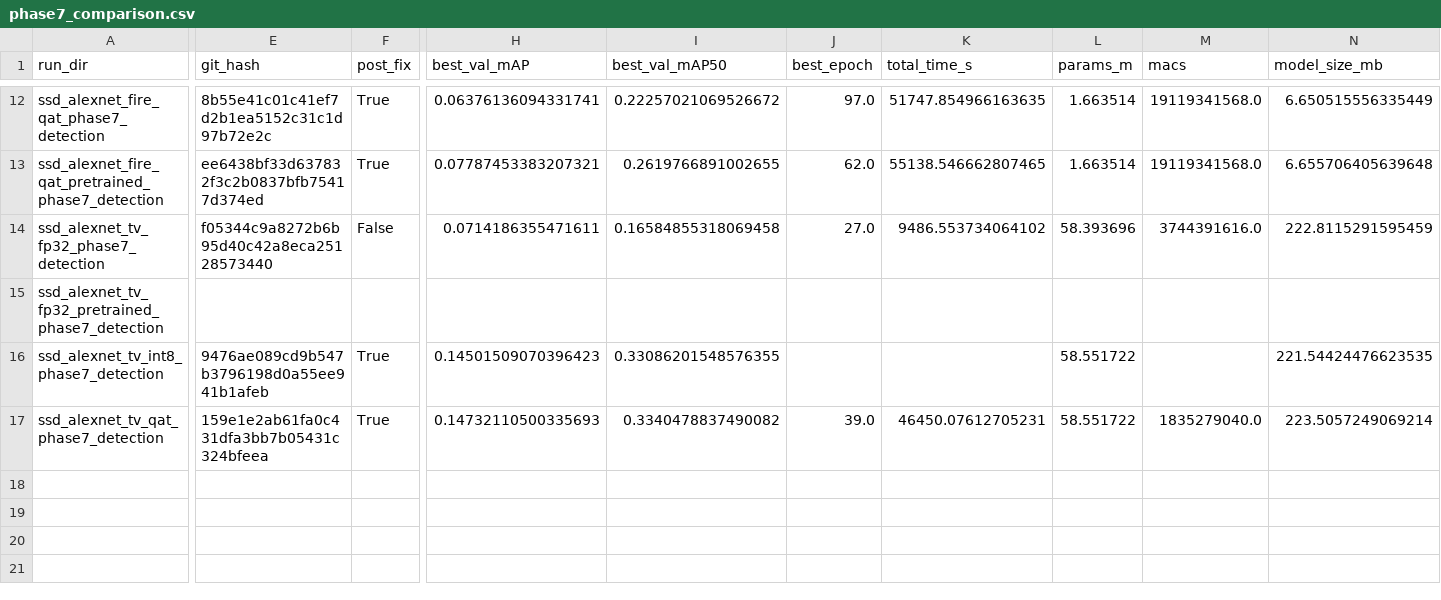
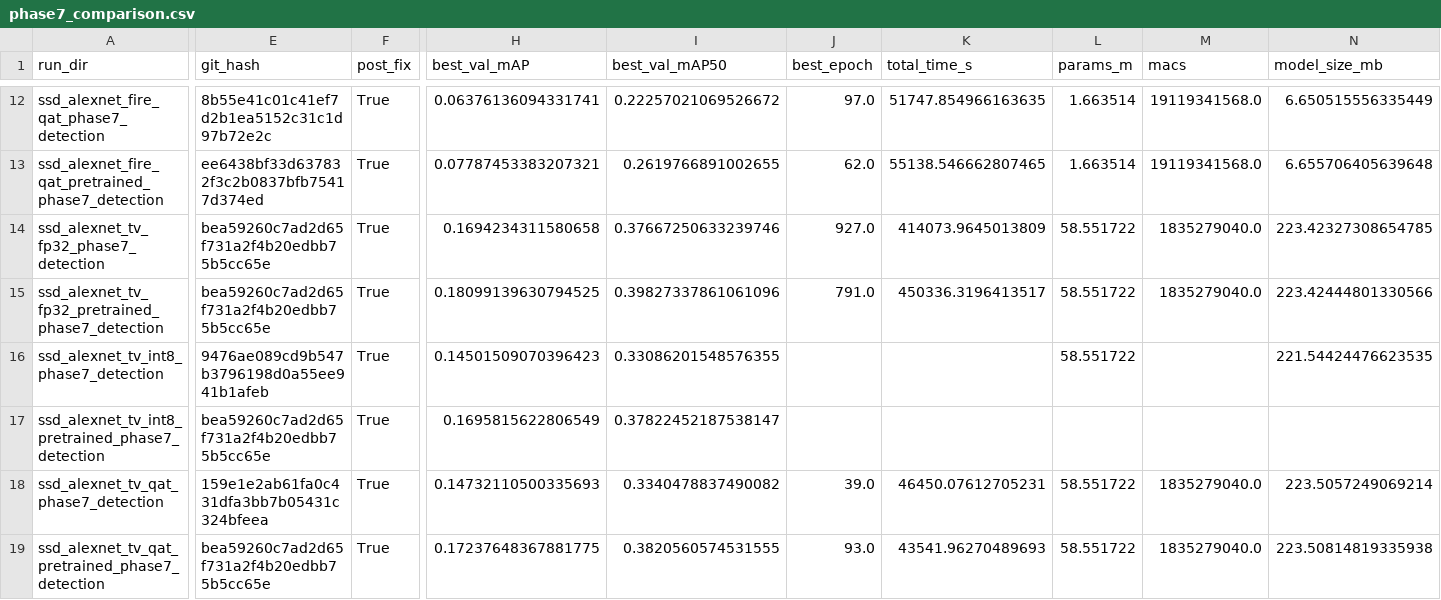
Before and after one commit to RafaelSdeS/dnn_study, a CSV file: results/phase_7_detection_segmentation_analysis/phase7_comparison.csv, drawn as a sheet; only a part is shown, gaps mark what is left out; rows hold the shown columns only; the diff covers the shown part only; the diff names each change by its address in the sheet, - before the commit and + after, or states it on an @@ line.

```diff
--- a/results/phase_7_detection_segmentation_analysis/phase7_comparison.csv
+++ b/results/phase_7_detection_segmentation_analysis/phase7_comparison.csv
-E14 (git_hash): f05344c9a8272b6b95d40c42a8eca25128573440
+E14 (git_hash): bea59260c7ad2d65f731a2f4b20edbb75b5cc65e
-F14 (post_fix): False
+F14 (post_fix): True
-H14 (best_val_mAP): 0.0714186355471611
+H14 (best_val_mAP): 0.1694234311580658
-I14 (best_val_mAP50): 0.16584855318069458
+I14 (best_val_mAP50): 0.37667250633239746
-J14 (best_epoch): 27.0
+J14 (best_epoch): 927.0
-K14 (total_time_s): 9486.553734064102
+K14 (total_time_s): 414073.9645013809
-L14 (params_m): 58.393696
+L14 (params_m): 58.551722
-M14 (macs): 3744391616.0
+M14 (macs): 1835279040.0
-N14 (model_size_mb): 222.8115291595459
+N14 (model_size_mb): 223.42327308654785
-E15 (git_hash): (empty)
+E15 (git_hash): bea59260c7ad2d65f731a2f4b20edbb75b5cc65e
-F15 (post_fix): (empty)
+F15 (post_fix): True
-H15 (best_val_mAP): (empty)
+H15 (best_val_mAP): 0.18099139630794525
-I15 (best_val_mAP50): (empty)
+I15 (best_val_mAP50): 0.39827337861061096
-J15 (best_epoch): (empty)
+J15 (best_epoch): 791.0
-K15 (total_time_s): (empty)
+K15 (total_time_s): 450336.3196413517
-L15 (params_m): (empty)
+L15 (params_m): 58.551722
-M15 (macs): (empty)
+M15 (macs): 1835279040.0
-N15 (model_size_mb): (empty)
+N15 (model_size_mb): 223.42444801330566
+row 17: ssd_alexnet_tv_int8_pretrained_phase7_detection | bea59260c7ad2d65f731a2f4b20edbb75b5cc65e | True | 0.1695815622806549 | 0.37822452187538147
+row 19: ssd_alexnet_tv_qat_pretrained_phase7_detection | bea59260c7ad2d65f731a2f4b20edbb75b5cc65e | True | 0.17237648367881775 | 0.3820560574531555 | 93.0 | 43541.96270489693 | 58.551722 | 1835279040.0 | 223.50814819335938
```
Also changed, not shown: 3 edited cells elsewhere in this file, 6 other files.
